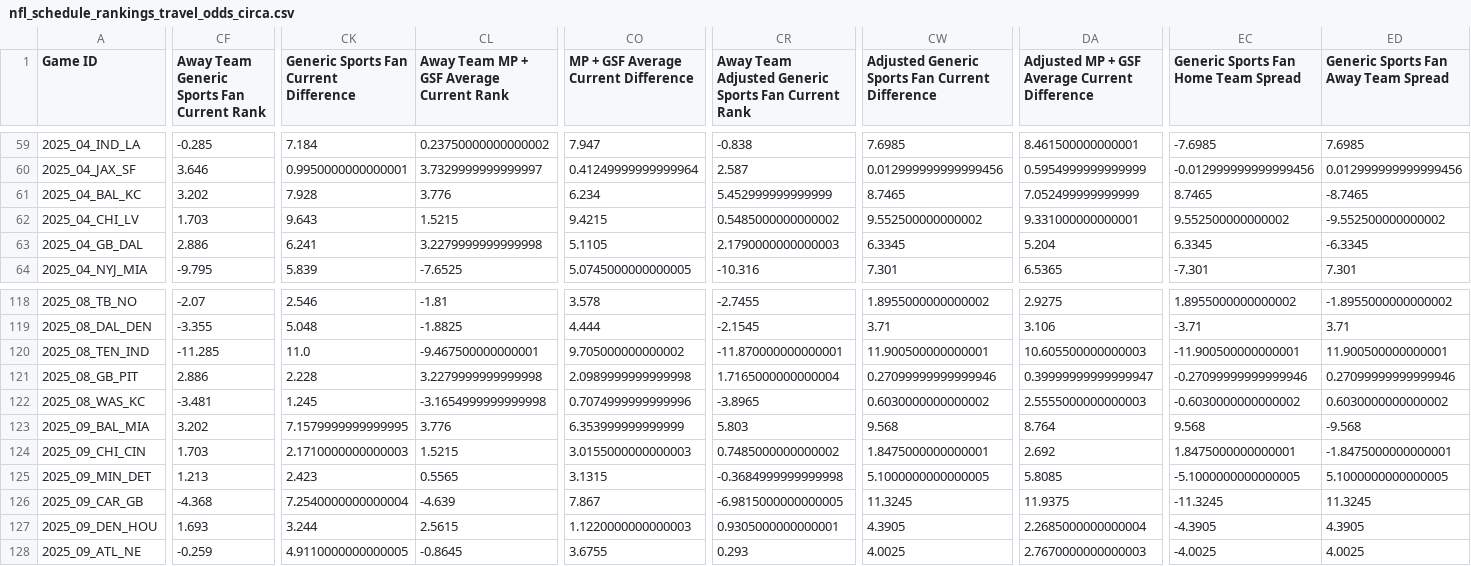
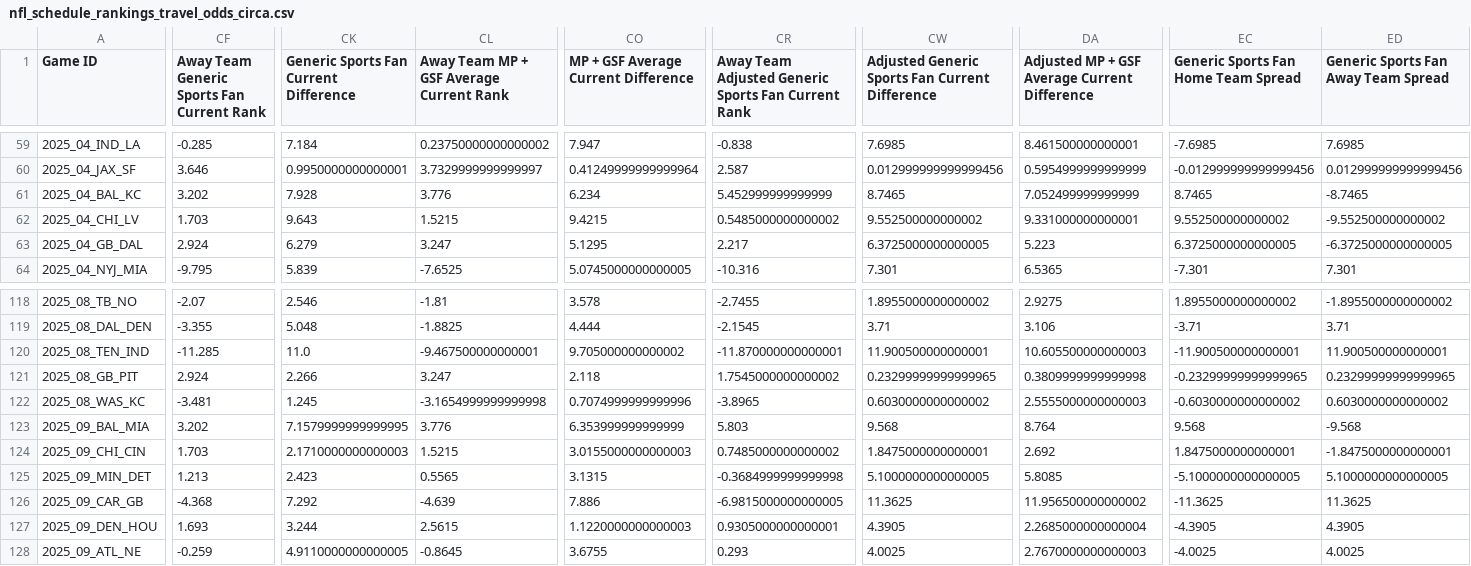
Before and after one commit to ngardner-3-1-8/gdp-dashboard-1, a CSV file: nfl-schedules/nfl_schedule_rankings_travel_odds_circa.csv, drawn as a sheet; only a part is shown, gaps mark what is left out; the diff covers the shown part only; the diff names each change by its address in the sheet, - before the commit and + after, or states it on an @@ line.

```diff
--- a/nfl-schedules/nfl_schedule_rankings_travel_odds_circa.csv
+++ b/nfl-schedules/nfl_schedule_rankings_travel_odds_circa.csv
-CF63: 2.886
+CF63: 2.924
-CK63: 6.241
+CK63: 6.279
-CL63: 3.2279999999999998
+CL63: 3.247
-CO63: 5.1105
+CO63: 5.1295
-CR63: 2.1790000000000003
+CR63: 2.217
-CW63: 6.3345
+CW63: 6.3725000000000005
-DA63: 5.204
+DA63: 5.223
-EC63: 6.3345
+EC63: 6.3725000000000005
-ED63: -6.3345
+ED63: -6.3725000000000005
-CF121: 2.886
+CF121: 2.924
-CK121: 2.228
+CK121: 2.266
-CL121: 3.2279999999999998
+CL121: 3.247
-CO121: 2.0989999999999998
+CO121: 2.118
-CR121: 1.7165000000000004
+CR121: 1.7545000000000002
-CW121: 0.27099999999999946
+CW121: 0.23299999999999965
-DA121: 0.39999999999999947
+DA121: 0.3809999999999998
-EC121: -0.27099999999999946
+EC121: -0.23299999999999965
-ED121: 0.27099999999999946
+ED121: 0.23299999999999965
-CK126: 7.2540000000000004
+CK126: 7.292
-CO126: 7.867
+CO126: 7.886
-CW126: 11.3245
+CW126: 11.3625
-DA126: 11.9375
+DA126: 11.956500000000002
-EC126: -11.3245
+EC126: -11.3625
-ED126: 11.3245
+ED126: 11.3625
```
Also changed, not shown: 158 edited cells elsewhere in this file, nfl-power-ratings/final_sim_results_with_variance.csv.
